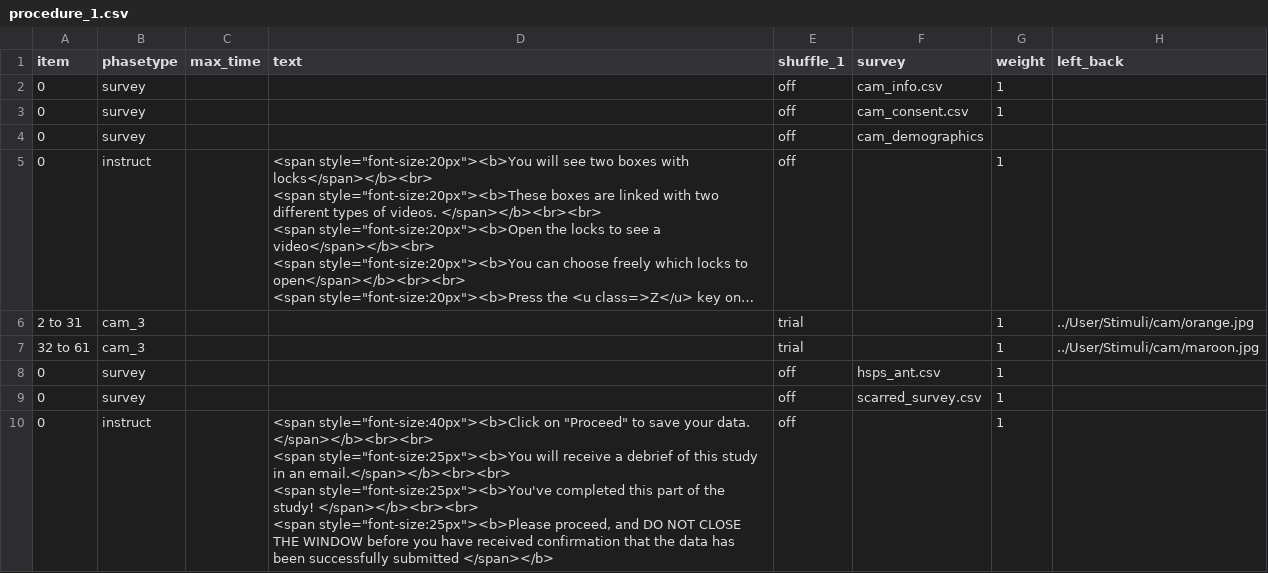
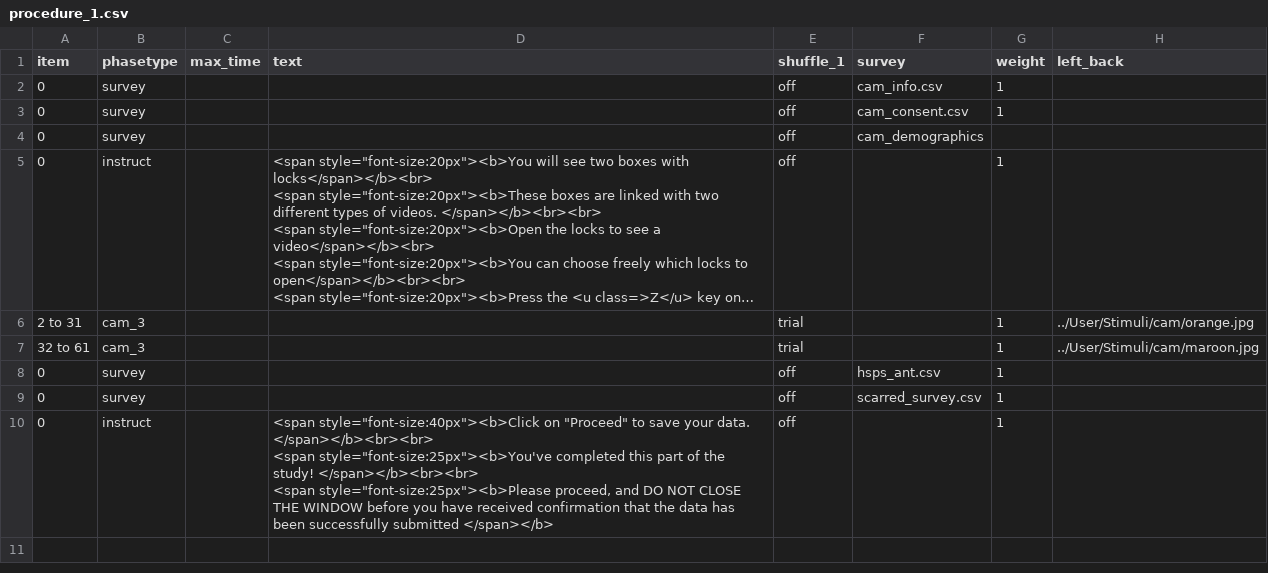
Before and after one commit to MollyJaneJohnson25/project, a CSV file: User/Projects/cam_2_7_new/procedure_1.csv, drawn as a sheet; only a part is shown; long unchanged cells end in …; ↵ is a line break in a cell; the diff names each change by its address in the sheet, - before the commit and + after, or states it on an @@ line.

Commit message:
debrief

```diff
--- a/User/Projects/cam_2_7_new/procedure_1.csv
+++ b/User/Projects/cam_2_7_new/procedure_1.csv
-D10 (text): …</span></b><br><br> ↵ <span style="font-size:25px"><b>You will receive a debrief of this study in an email.</span></b><br><br> ↵ <span style="font-size:25px"><b>You've completed…
+D10 (text): …</span></b><br><br> ↵ <span style="font-size:25px"><b>You've completed…
```
Also changed, not shown: User/Projects/cam_3_7_new/procedure_1.csv, 3 other files.
